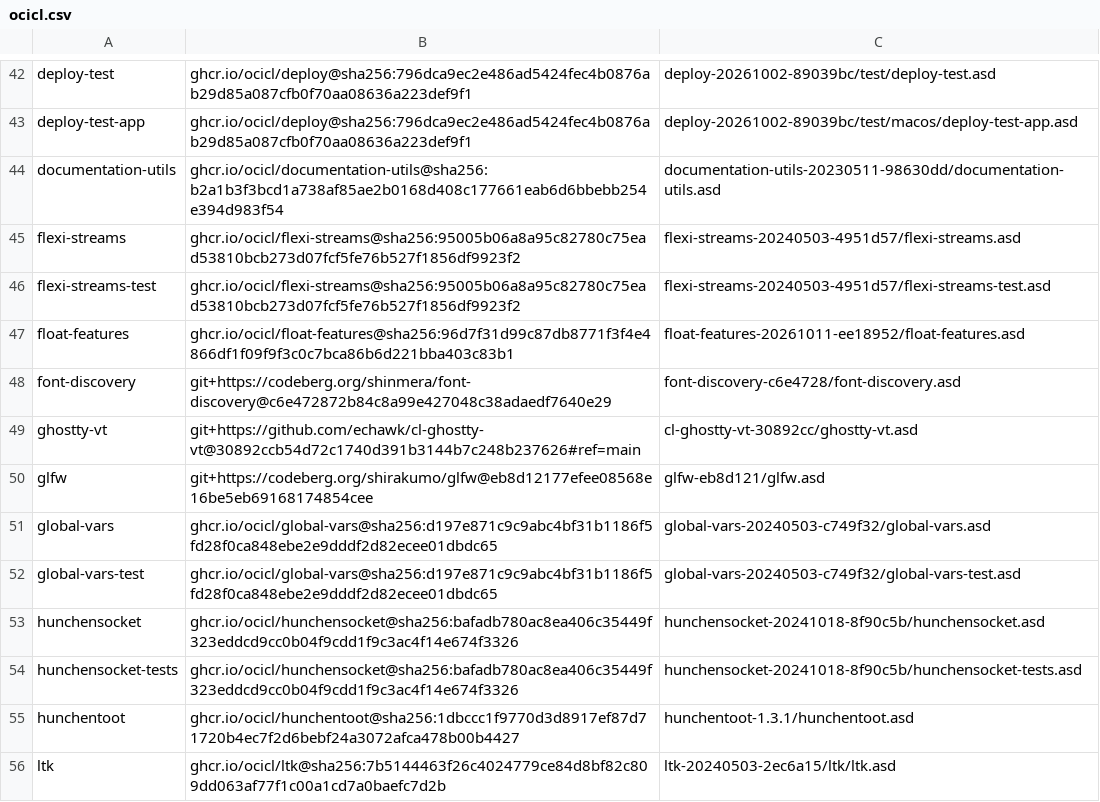
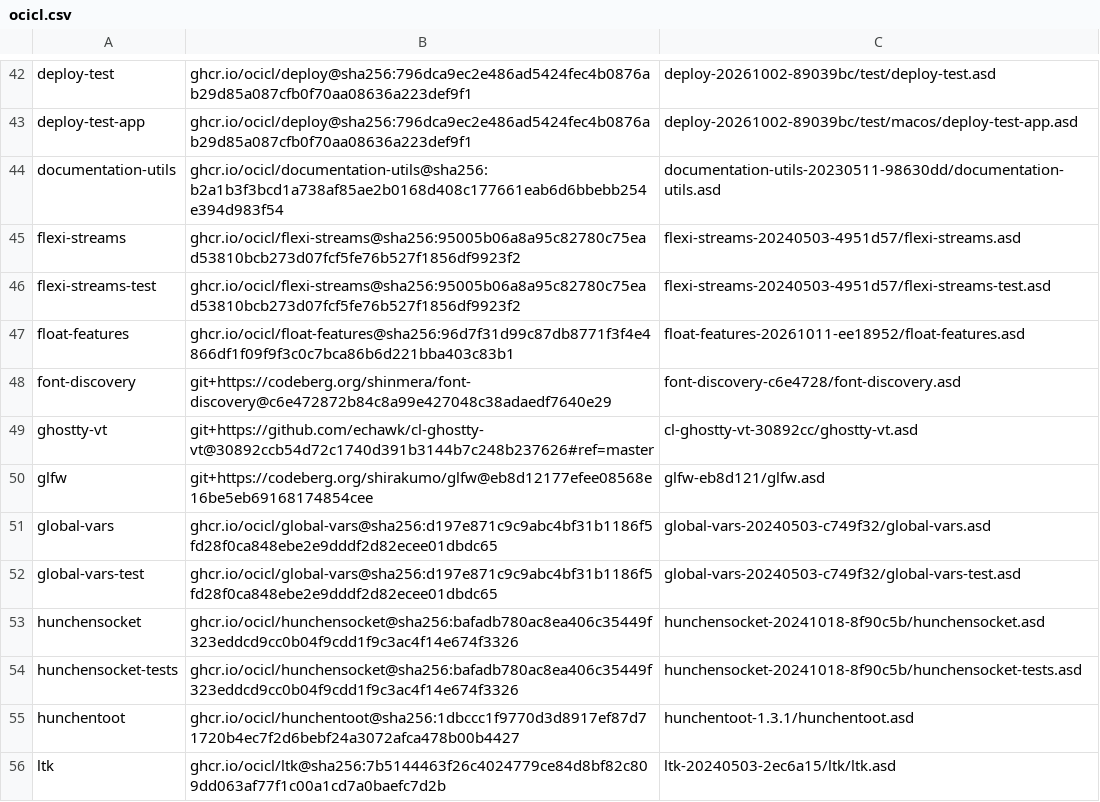
Before and after one commit to echawk/slt, a CSV file: ocicl.csv, drawn as a sheet; only a part is shown, gaps mark what is left out.

```diff
--- a/ocicl.csv
+++ b/ocicl.csv
@@ -48,3 +48,3 @@ float-features, ghcr.io/ocicl/float-features@sha256:96d7f31d99c87db8771f3f4e4866
 font-discovery, git+https://codeberg.org/shinmera/font-discovery@c6e472872b84c8a99e427048c38adaedf7640e29, font-discovery-c6e4728/font-discovery.asd
-ghostty-vt, git+https://github.com/echawk/cl-ghostty-vt@30892ccb54d72c1740d391b3144b7c248b237626#ref=main, cl-ghostty-vt-30892cc/ghostty-vt.asd
+ghostty-vt, git+https://github.com/echawk/cl-ghostty-vt@30892ccb54d72c1740d391b3144b7c248b237626#ref=master, cl-ghostty-vt-30892cc/ghostty-vt.asd
 glfw, git+https://codeberg.org/shirakumo/glfw@eb8d12177efee08568e16be5eb69168174854cee, glfw-eb8d121/glfw.asd
```
